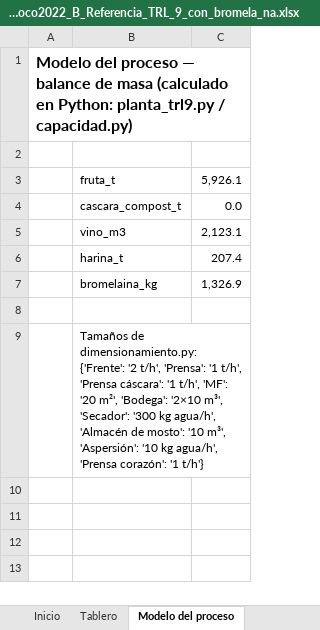
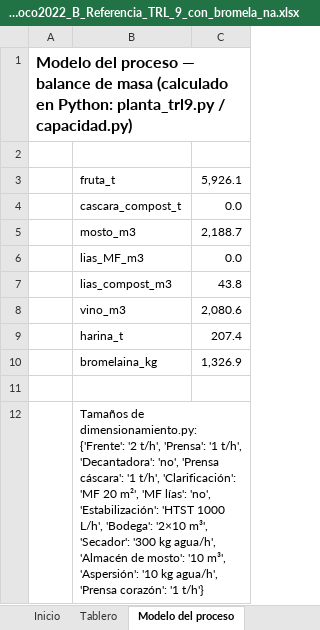
Before and after one commit to juanmurcia-jpg/corsano, an Excel workbook: modelos_pina/TEA_excel/TEA_Dimensionado_Choco2022_B_Referencia_TRL_9_con_bromela_na.xlsx, sheet Modelo del proceso, drawn as a sheet; values as stored, in another font and other column widths than the file's, no borders; removed rows and columns are numbered as before the commit, all else as after; the diff names each change by its address in the sheet, - before the commit and + after, or states it on an @@ line.

```diff
--- a/modelos_pina/TEA_excel/TEA_Dimensionado_Choco2022_B_Referencia_TRL_9_con_bromela_na.xlsx (sheet Modelo del proceso)
+++ b/modelos_pina/TEA_excel/TEA_Dimensionado_Choco2022_B_Referencia_TRL_9_con_bromela_na.xlsx (sheet Modelo del proceso)
-row 5:  | vino_m3 | 2,123.1
+row 5:  | mosto_m3 | 2,188.7
+row 6:  | lias_MF_m3 | 0.0
+row 7:  | lias_compost_m3 | 43.8
+row 8:  | vino_m3 | 2,080.6
-B12: …'1 t/h', 'Prensa cáscara': '1 t/h', 'MF': '20 m²', 'Bodega': '2×10…
+B12: …'1 t/h', 'Decantadora': 'no', 'Prensa cáscara': '1 t/h', 'Clarificación': 'MF 20 m²', 'MF lías': 'no', 'Estabilización': 'HTST 1000 L/h', 'Bodega': '2×10…
```
Also changed, not shown: sheet Monte Carlo, sheet OpEx & Ingresos, sheet Flujo de Caja, sheet Costos de Equipos, sheet Tornado, sheet Break-Even, 3 more sheets, modelos_pina/TEA_excel/TEA_Dimensionado_Choco2022_A_Referencia_TRL_9.xlsx, 26 other files.
